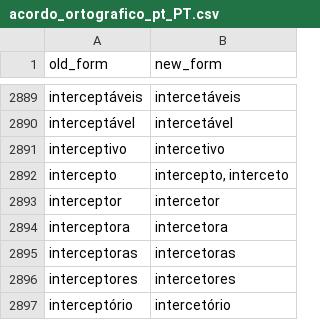
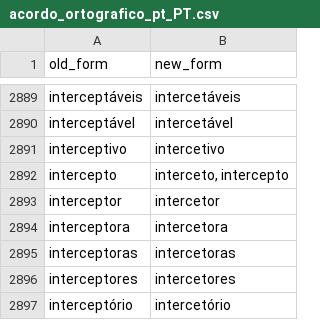
Before and after one commit to TigreGotico/tugalex, a CSV file: tugalex/data/acordo_ortografico_pt_PT.csv, drawn as a sheet; only a part is shown, gaps mark what is left out.

```diff
--- a/tugalex/data/acordo_ortografico_pt_PT.csv
+++ b/tugalex/data/acordo_ortografico_pt_PT.csv
@@ -2891,3 +2891,3 @@ interceptável,intercetável
 interceptivo,intercetivo
-intercepto,"intercepto, interceto"
+intercepto,"interceto, intercepto"
 interceptor,intercetor
```
Also changed, not shown: 1 other file.
